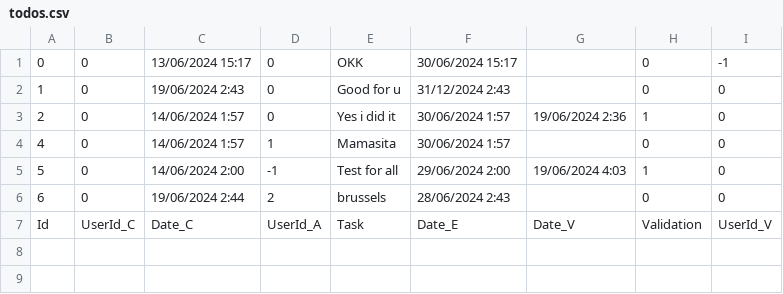
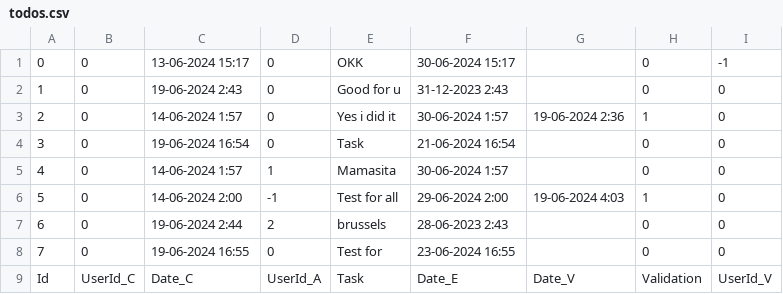
Before and after one commit to yassinebouelkheir/esa_php, a CSV file: Projet/data/todos.csv, drawn as a sheet.

```diff
--- a/Projet/data/todos.csv
+++ b/Projet/data/todos.csv
@@ -1,7 +1,9 @@
-0;0;"13/06/2024 15:17";0;OKK;"30/06/2024 15:17";;0;-1
-1;0;"19/06/2024 2:43";0;"Good for u ";"31/12/2024 2:43";;0;0
-2;0;"14/06/2024 1:57";0;"Yes i did it";"30/06/2024 1:57";"19/06/2024 2:36";1;0
-4;0;"14/06/2024 1:57";1;Mamasita;"30/06/2024 1:57";;0;0
-5;0;"14/06/2024 2:00";-1;"Test for all";"29/06/2024 2:00";"19/06/2024 4:03";1;0
-6;0;"19/06/2024 2:44";2;brussels;"28/06/2024 2:43";;0;0
+0;0;"13-06-2024 15:17";0;OKK;"30-06-2024 15:17";;0;-1
+1;0;"19-06-2024 2:43";0;"Good for u ";"31-12-2023 2:43";;0;0
+2;0;"14-06-2024 1:57";0;"Yes i did it";"30-06-2024 1:57";"19-06-2024 2:36";1;0
+3;0;"19-06-2024 16:54";0;Task;"21-06-2024 16:54";;0;0
+4;0;"14-06-2024 1:57";1;Mamasita;"30-06-2024 1:57";;0;0
+5;0;"14-06-2024 2:00";-1;"Test for all";"29-06-2024 2:00";"19-06-2024 4:03";1;0
+6;0;"19-06-2024 2:44";2;brussels;"28-06-2023 2:43";;0;0
+7;0;"19-06-2024 16:55";0;"Test for ";"23-06-2024 16:55";;0;0
 Id;UserId_C;Date_C;UserId_A;Task;Date_E;Date_V;Validation;UserId_V
```
Also changed, not shown: 10 other files.
